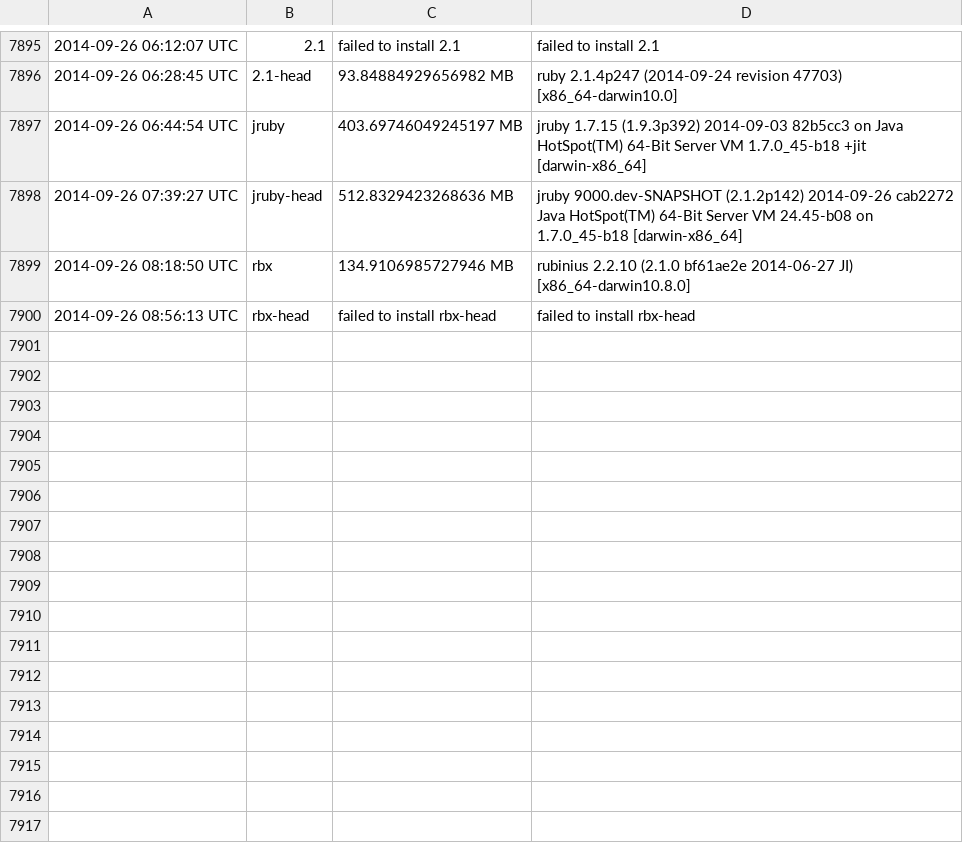
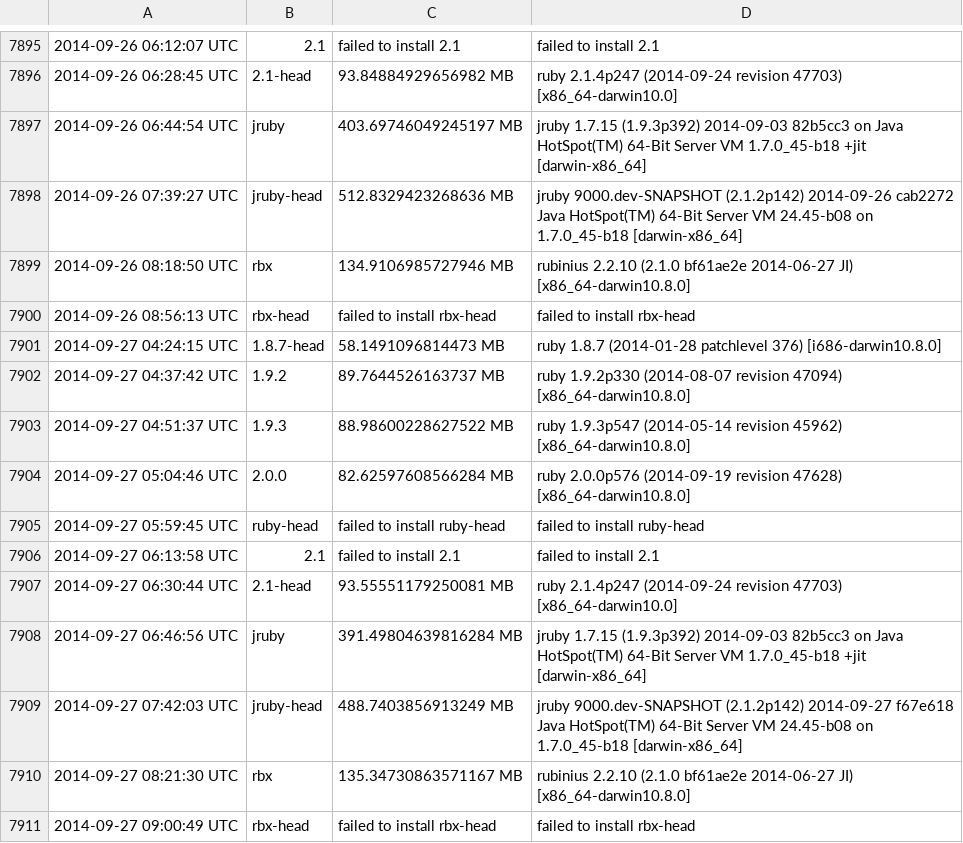
Before and after one commit to brianhempel/isrubyfastyet, a TSV file: results/rails_memory_usage_results.tsv, drawn as a sheet; only a part is shown, gaps mark what is left out; the diff names each change by its address in the sheet, - before the commit and + after, or states it on an @@ line.

```diff
--- a/results/rails_memory_usage_results.tsv
+++ b/results/rails_memory_usage_results.tsv
+row 7901: 2014-09-27 04:24:15 UTC | 1.8.7-head | 58.1491096814473 MB | ruby 1.8.7 (2014-01-28 patchlevel 376) [i686-darwin10.8.0]
+row 7902: 2014-09-27 04:37:42 UTC | 1.9.2 | 89.7644526163737 MB | ruby 1.9.2p330 (2014-08-07 revision 47094) [x86_64-darwin10.8.0]
+row 7903: 2014-09-27 04:51:37 UTC | 1.9.3 | 88.98600228627522 MB | ruby 1.9.3p547 (2014-05-14 revision 45962) [x86_64-darwin10.8.0]
+row 7904: 2014-09-27 05:04:46 UTC | 2.0.0 | 82.62597608566284 MB | ruby 2.0.0p576 (2014-09-19 revision 47628) [x86_64-darwin10.8.0]
+row 7905: 2014-09-27 05:59:45 UTC | ruby-head | failed to install ruby-head | failed to install ruby-head
+row 7906: 2014-09-27 06:13:58 UTC | 2.1 | failed to install 2.1 | failed to install 2.1
+row 7907: 2014-09-27 06:30:44 UTC | 2.1-head | 93.55551179250081 MB | ruby 2.1.4p247 (2014-09-24 revision 47703) [x86_64-darwin10.0]
+row 7908: 2014-09-27 06:46:56 UTC | jruby | 391.49804639816284 MB | jruby 1.7.15 (1.9.3p392) 2014-09-03 82b5cc3 on Java HotSpot(TM) 64-Bit Server VM 1.7.0_45-b18 +jit [darwin-x86_64]
+row 7909: 2014-09-27 07:42:03 UTC | jruby-head | 488.7403856913249 MB | jruby 9000.dev-SNAPSHOT (2.1.2p142) 2014-09-27 f67e618 Java HotSpot(TM) 64-Bit Server VM 24.45-b08 on 1.7.0_45-b18 [darwin-x86_64]
+row 7910: 2014-09-27 08:21:30 UTC | rbx | 135.34730863571167 MB | rubinius 2.2.10 (2.1.0 bf61ae2e 2014-06-27 JI) [x86_64-darwin10.8.0]
+row 7911: 2014-09-27 09:00:49 UTC | rbx-head | failed to install rbx-head | failed to install rbx-head
```
Also changed, not shown: results/rails_requests_per_second_results.tsv, results/rails_requests_per_second_steady_state_results.tsv, 1 other file.
